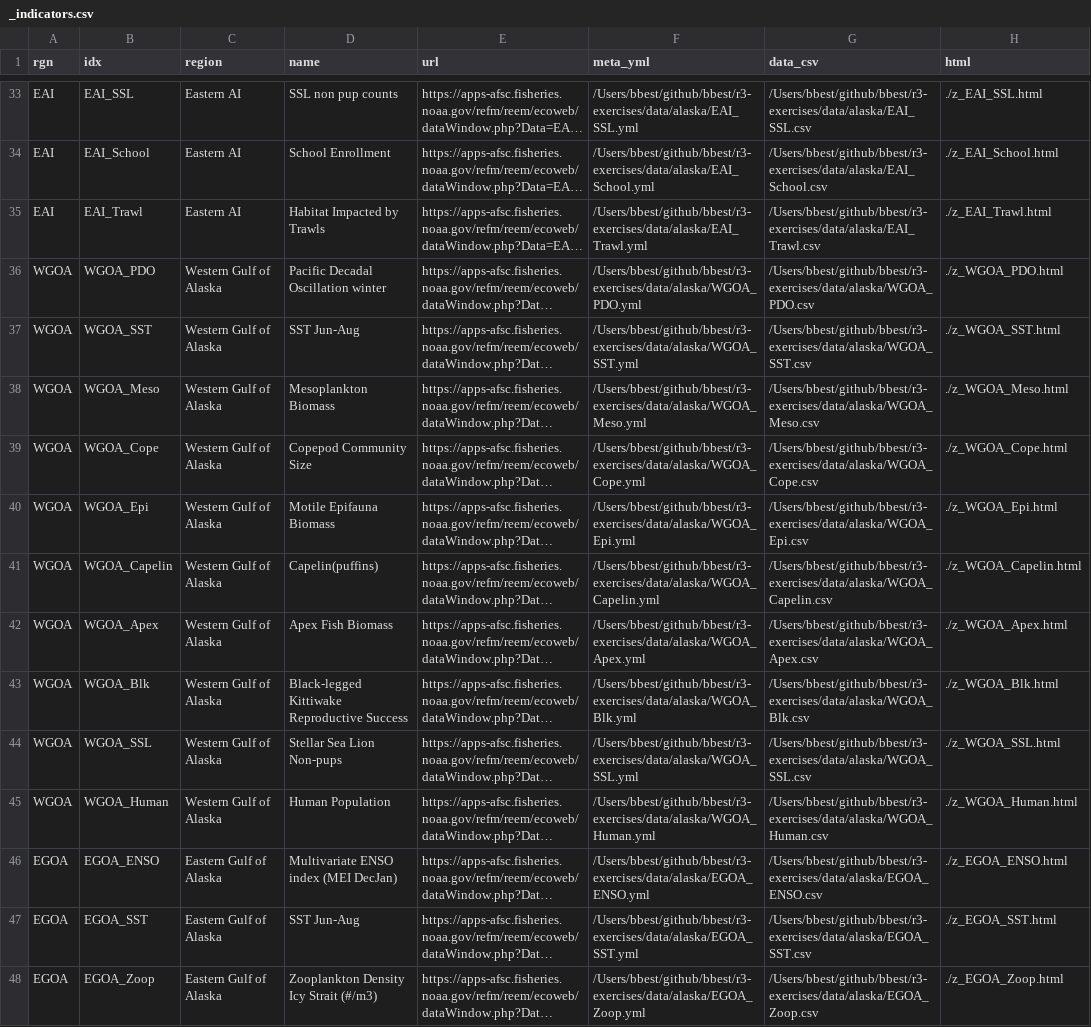
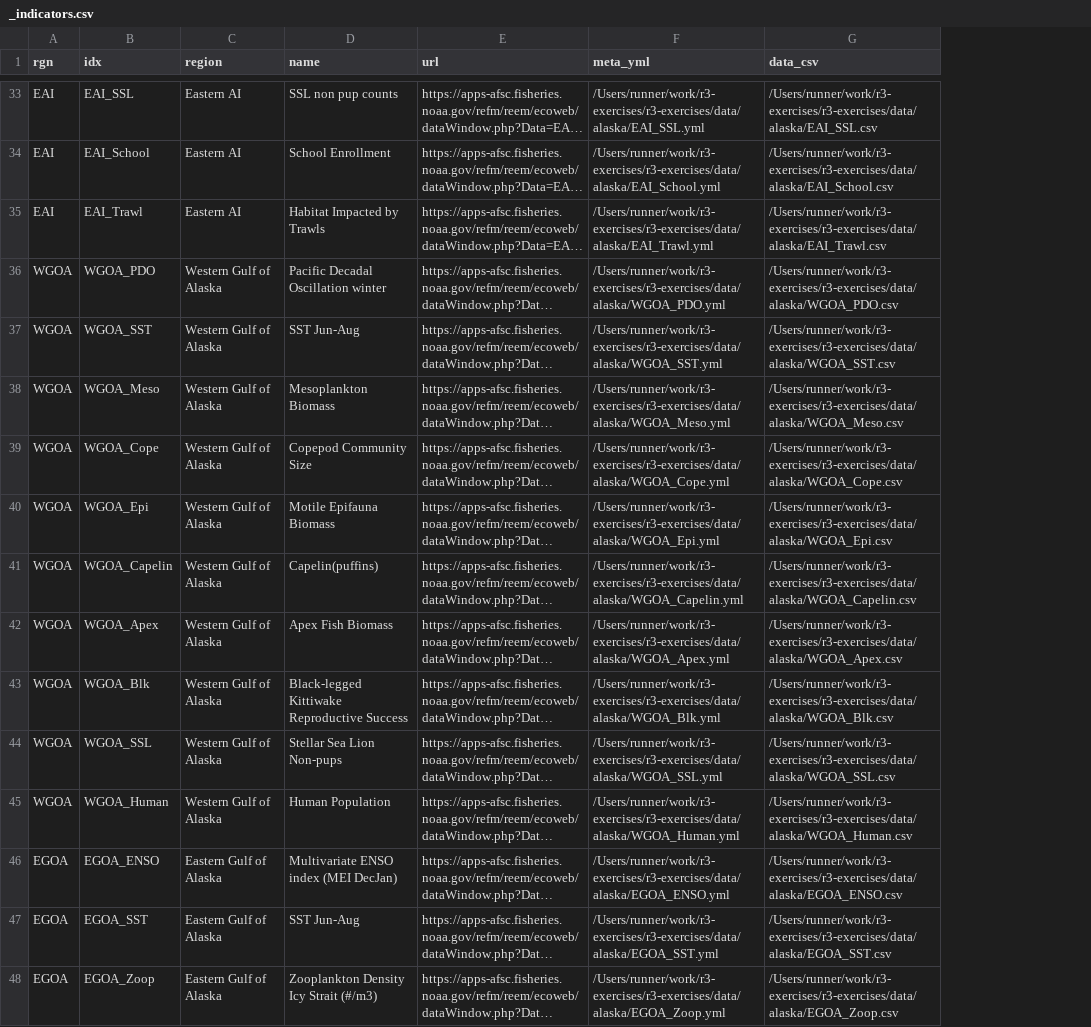
Before and after one commit to bbest/r3-exercises, a CSV file: data/alaska/_indicators.csv, drawn as a sheet; only a part is shown, gaps mark what is left out; long unchanged cells end in …; the diff covers the shown part only; the diff names each change by its address in the sheet, - before the commit and + after, or states it on an @@ line.

Commit message:
∆'s from github.workflow render_report-website [skip render_report-website]

```diff
--- a/data/alaska/_indicators.csv
+++ b/data/alaska/_indicators.csv
-column H (html), rows 33-48: ./z_EAI_SSL.html | ./z_EAI_School.html | ./z_EAI_Trawl.html | ./z_WGOA_PDO.html | ./z_WGOA_SST.html | ./z_WGOA_Meso.html | ./z_WGOA_Cope.html | ./z_WGOA_Epi.html | ./z_WGOA_Capelin.html | ./z_WGOA_Apex.html | ./z_WGOA_Blk.html | ./z_WGOA_SSL.html | ./z_WGOA_Human.html | ./z_EGOA_ENSO.html | ./z_EGOA_SST.html | ./z_EGOA_Zoop.html
-F33 (meta_yml): /Users/bbest/github/bbest/r3-exercises/data/alaska/EAI_SSL.yml
+F33 (meta_yml): /Users/runner/work/r3-exercises/r3-exercises/data/alaska/EAI_SSL.yml
-G33 (data_csv): /Users/bbest/github/bbest/r3-exercises/data/alaska/EAI_SSL.csv
+G33 (data_csv): /Users/runner/work/r3-exercises/r3-exercises/data/alaska/EAI_SSL.csv
-F34 (meta_yml): /Users/bbest/github/bbest/r3-exercises/data/alaska/EAI_School.yml
+F34 (meta_yml): /Users/runner/work/r3-exercises/r3-exercises/data/alaska/EAI_School.yml
-G34 (data_csv): /Users/bbest/github/bbest/r3-exercises/data/alaska/EAI_School.csv
+G34 (data_csv): /Users/runner/work/r3-exercises/r3-exercises/data/alaska/EAI_School.csv
-F35 (meta_yml): /Users/bbest/github/bbest/r3-exercises/data/alaska/EAI_Trawl.yml
+F35 (meta_yml): /Users/runner/work/r3-exercises/r3-exercises/data/alaska/EAI_Trawl.yml
-G35 (data_csv): /Users/bbest/github/bbest/r3-exercises/data/alaska/EAI_Trawl.csv
+G35 (data_csv): /Users/runner/work/r3-exercises/r3-exercises/data/alaska/EAI_Trawl.csv
-F36 (meta_yml): /Users/bbest/github/bbest/r3-exercises/data/alaska/WGOA_PDO.yml
+F36 (meta_yml): /Users/runner/work/r3-exercises/r3-exercises/data/alaska/WGOA_PDO.yml
-G36 (data_csv): /Users/bbest/github/bbest/r3-exercises/data/alaska/WGOA_PDO.csv
+G36 (data_csv): /Users/runner/work/r3-exercises/r3-exercises/data/alaska/WGOA_PDO.csv
-F37 (meta_yml): /Users/bbest/github/bbest/r3-exercises/data/alaska/WGOA_SST.yml
+F37 (meta_yml): /Users/runner/work/r3-exercises/r3-exercises/data/alaska/WGOA_SST.yml
-G37 (data_csv): /Users/bbest/github/bbest/r3-exercises/data/alaska/WGOA_SST.csv
+G37 (data_csv): /Users/runner/work/r3-exercises/r3-exercises/data/alaska/WGOA_SST.csv
-F38 (meta_yml): /Users/bbest/github/bbest/r3-exercises/data/alaska/WGOA_Meso.yml
+F38 (meta_yml): /Users/runner/work/r3-exercises/r3-exercises/data/alaska/WGOA_Meso.yml
-G38 (data_csv): /Users/bbest/github/bbest/r3-exercises/data/alaska/WGOA_Meso.csv
+G38 (data_csv): /Users/runner/work/r3-exercises/r3-exercises/data/alaska/WGOA_Meso.csv
-F39 (meta_yml): /Users/bbest/github/bbest/r3-exercises/data/alaska/WGOA_Cope.yml
+F39 (meta_yml): /Users/runner/work/r3-exercises/r3-exercises/data/alaska/WGOA_Cope.yml
-G39 (data_csv): /Users/bbest/github/bbest/r3-exercises/data/alaska/WGOA_Cope.csv
+G39 (data_csv): /Users/runner/work/r3-exercises/r3-exercises/data/alaska/WGOA_Cope.csv
-F40 (meta_yml): /Users/bbest/github/bbest/r3-exercises/data/alaska/WGOA_Epi.yml
+F40 (meta_yml): /Users/runner/work/r3-exercises/r3-exercises/data/alaska/WGOA_Epi.yml
-G40 (data_csv): /Users/bbest/github/bbest/r3-exercises/data/alaska/WGOA_Epi.csv
+G40 (data_csv): /Users/runner/work/r3-exercises/r3-exercises/data/alaska/WGOA_Epi.csv
-F41 (meta_yml): /Users/bbest/github/bbest/r3-exercises/data/alaska/WGOA_Capelin.yml
+F41 (meta_yml): /Users/runner/work/r3-exercises/r3-exercises/data/alaska/WGOA_Capelin.yml
-G41 (data_csv): /Users/bbest/github/bbest/r3-exercises/data/alaska/WGOA_Capelin.csv
+G41 (data_csv): /Users/runner/work/r3-exercises/r3-exercises/data/alaska/WGOA_Capelin.csv
-F42 (meta_yml): /Users/bbest/github/bbest/r3-exercises/data/alaska/WGOA_Apex.yml
+F42 (meta_yml): /Users/runner/work/r3-exercises/r3-exercises/data/alaska/WGOA_Apex.yml
-G42 (data_csv): /Users/bbest/github/bbest/r3-exercises/data/alaska/WGOA_Apex.csv
+G42 (data_csv): /Users/runner/work/r3-exercises/r3-exercises/data/alaska/WGOA_Apex.csv
-F43 (meta_yml): /Users/bbest/github/bbest/r3-exercises/data/alaska/WGOA_Blk.yml
+F43 (meta_yml): /Users/runner/work/r3-exercises/r3-exercises/data/alaska/WGOA_Blk.yml
-G43 (data_csv): /Users/bbest/github/bbest/r3-exercises/data/alaska/WGOA_Blk.csv
+G43 (data_csv): /Users/runner/work/r3-exercises/r3-exercises/data/alaska/WGOA_Blk.csv
-F44 (meta_yml): /Users/bbest/github/bbest/r3-exercises/data/alaska/WGOA_SSL.yml
+F44 (meta_yml): /Users/runner/work/r3-exercises/r3-exercises/data/alaska/WGOA_SSL.yml
-G44 (data_csv): /Users/bbest/github/bbest/r3-exercises/data/alaska/WGOA_SSL.csv
+G44 (data_csv): /Users/runner/work/r3-exercises/r3-exercises/data/alaska/WGOA_SSL.csv
-F45 (meta_yml): /Users/bbest/github/bbest/r3-exercises/data/alaska/WGOA_Human.yml
+F45 (meta_yml): /Users/runner/work/r3-exercises/r3-exercises/data/alaska/WGOA_Human.yml
-G45 (data_csv): /Users/bbest/github/bbest/r3-exercises/data/alaska/WGOA_Human.csv
+G45 (data_csv): /Users/runner/work/r3-exercises/r3-exercises/data/alaska/WGOA_Human.csv
-F46 (meta_yml): /Users/bbest/github/bbest/r3-exercises/data/alaska/EGOA_ENSO.yml
+F46 (meta_yml): /Users/runner/work/r3-exercises/r3-exercises/data/alaska/EGOA_ENSO.yml
-G46 (data_csv): /Users/bbest/github/bbest/r3-exercises/data/alaska/EGOA_ENSO.csv
+G46 (data_csv): /Users/runner/work/r3-exercises/r3-exercises/data/alaska/EGOA_ENSO.csv
-F47 (meta_yml): /Users/bbest/github/bbest/r3-exercises/data/alaska/EGOA_SST.yml
+F47 (meta_yml): /Users/runner/work/r3-exercises/r3-exercises/data/alaska/EGOA_SST.yml
-G47 (data_csv): /Users/bbest/github/bbest/r3-exercises/data/alaska/EGOA_SST.csv
+G47 (data_csv): /Users/runner/work/r3-exercises/r3-exercises/data/alaska/EGOA_SST.csv
-F48 (meta_yml): /Users/bbest/github/bbest/r3-exercises/data/alaska/EGOA_Zoop.yml
+F48 (meta_yml): /Users/runner/work/r3-exercises/r3-exercises/data/alaska/EGOA_Zoop.yml
-G48 (data_csv): /Users/bbest/github/bbest/r3-exercises/data/alaska/EGOA_Zoop.csv
+G48 (data_csv): /Users/runner/work/r3-exercises/r3-exercises/data/alaska/EGOA_Zoop.csv
```
Also changed, not shown: 76 edited cells elsewhere in this file, 55 other files.
